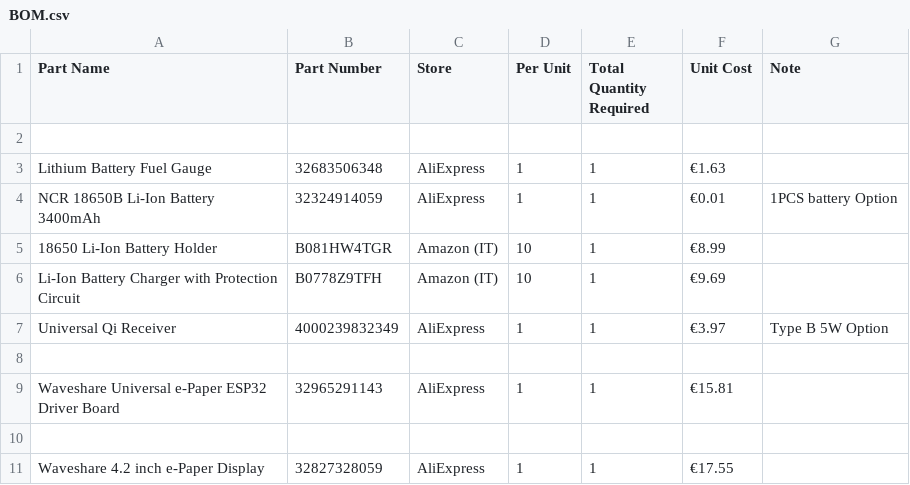
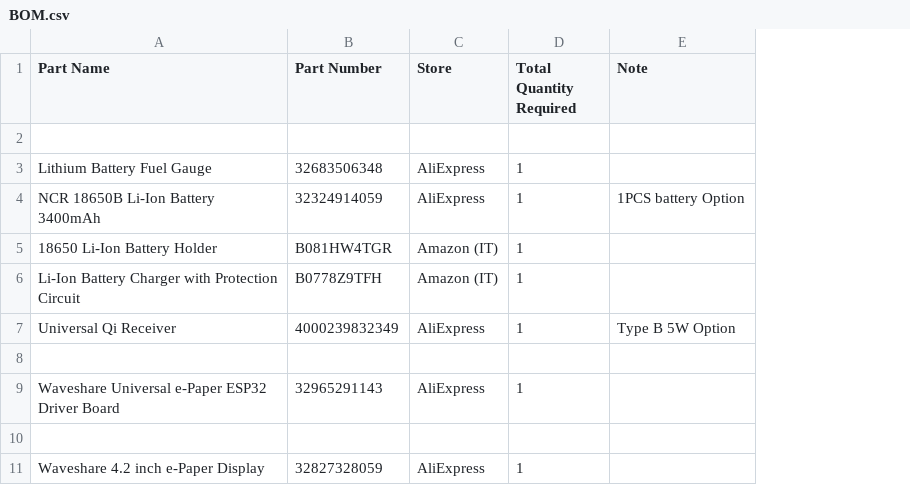
Before and after one commit to metisvela/sailtrack, a CSV file: SailTrack Monitor/BOM.csv, drawn as a sheet; the diff names each change by its address in the sheet, - before the commit and + after, or states it on an @@ line.

Commit message:
Update BOM.csv

```diff
--- a/SailTrack Monitor/BOM.csv
+++ b/SailTrack Monitor/BOM.csv
-column D (Per Unit), rows 3-11: 1 | 1 | 10 | 10 | 1 |  | 1 |  | 1
-column F (Unit Cost), rows 3-11: €1.63 | €0.01 | €8.99 | €9.69 | €3.97 |  | €15.81 |  | €17.55
```
